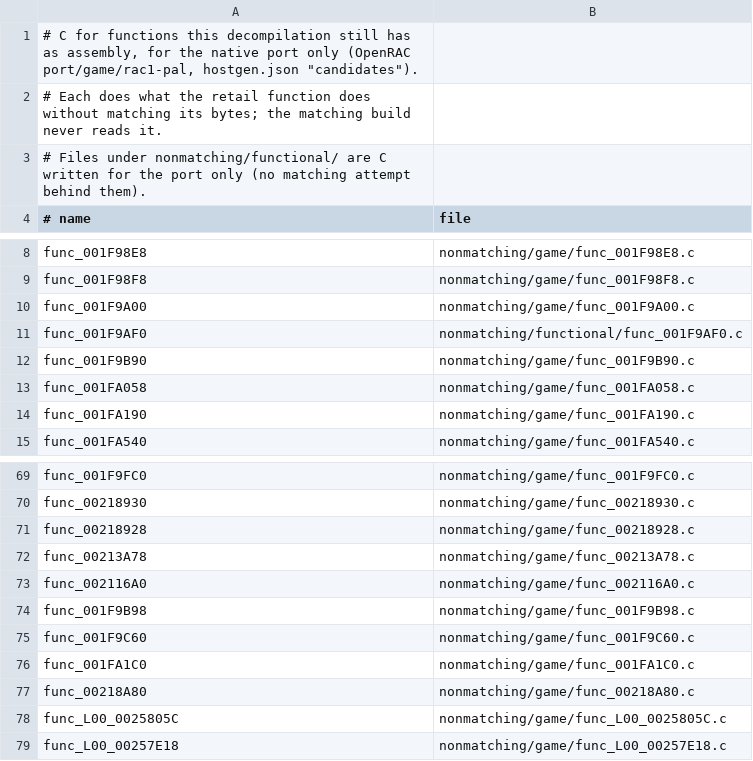
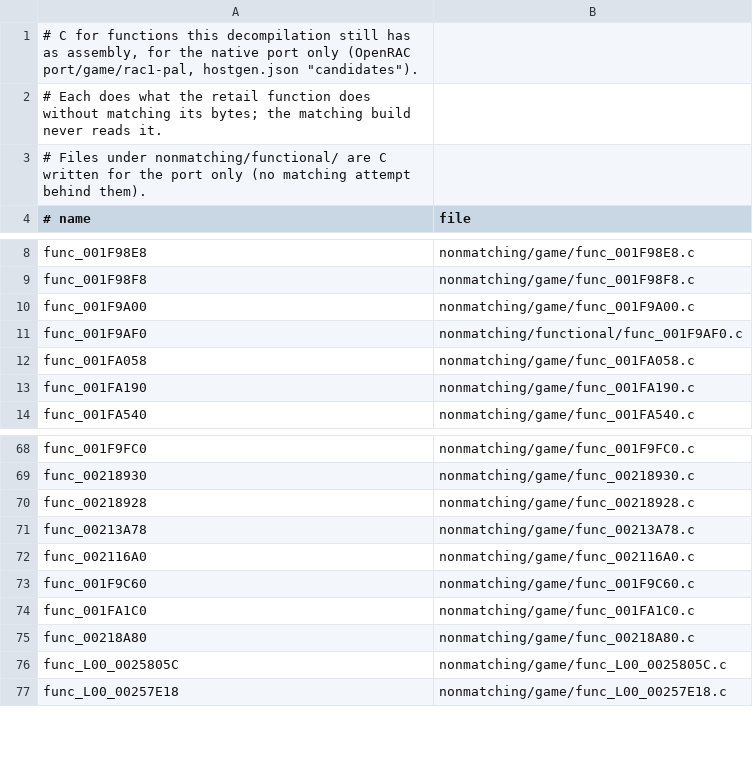
Before and after one commit to OpenRAC/rac1-decomp, a TSV file: nonmatching/functional.tsv, drawn as a sheet; only a part is shown, gaps mark what is left out; the diff names each change by its address in the sheet, - before the commit and + after, or states it on an @@ line.

```diff
--- a/nonmatching/functional.tsv
+++ b/nonmatching/functional.tsv
-row 12: func_001F9B90 | nonmatching/game/func_001F9B90.c
-row 74: func_001F9B98 | nonmatching/game/func_001F9B98.c
```
Also changed, not shown: config/versions/jp/map.tsv, config/versions/pal_v1/map.tsv, 19 other files.
